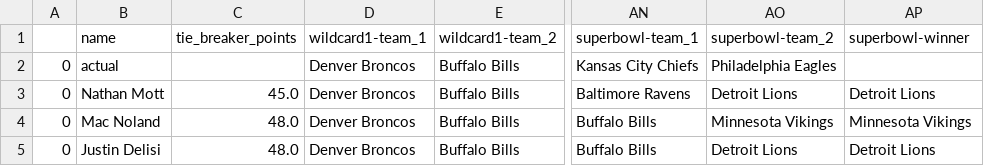
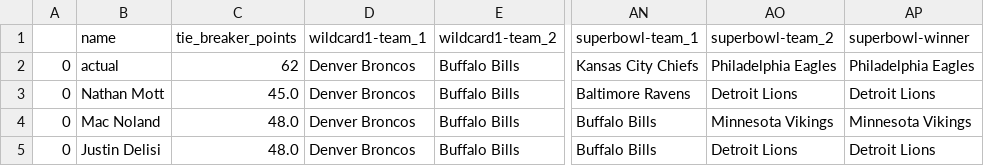
Before and after one commit to Naga2002/nfl-playoff-bracket-contest, a CSV file: output/2025_entries_data.csv, drawn as a sheet; only a part is shown, gaps mark what is left out; the diff names each change by its address in the sheet, - before the commit and + after, or states it on an @@ line.

Commit message:
Super Bowl update

```diff
--- a/output/2025_entries_data.csv
+++ b/output/2025_entries_data.csv
-C2 (tie_breaker_points): (empty)
+C2 (tie_breaker_points): 62
-AP2 (superbowl-winner): (empty)
+AP2 (superbowl-winner): Philadelphia Eagles
```
Also changed, not shown: 1 other file.
